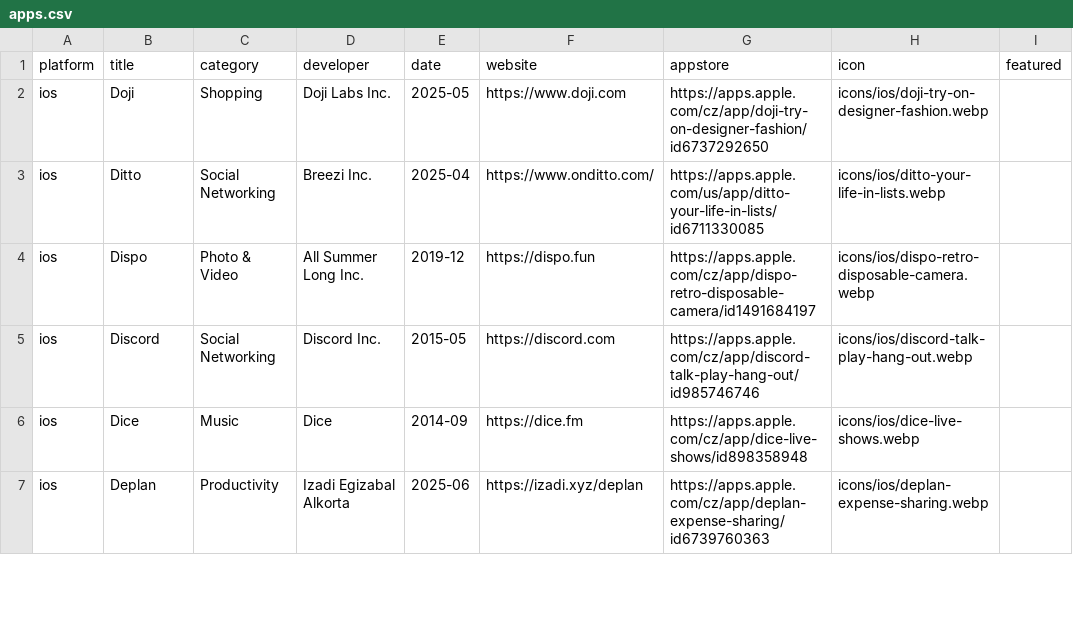
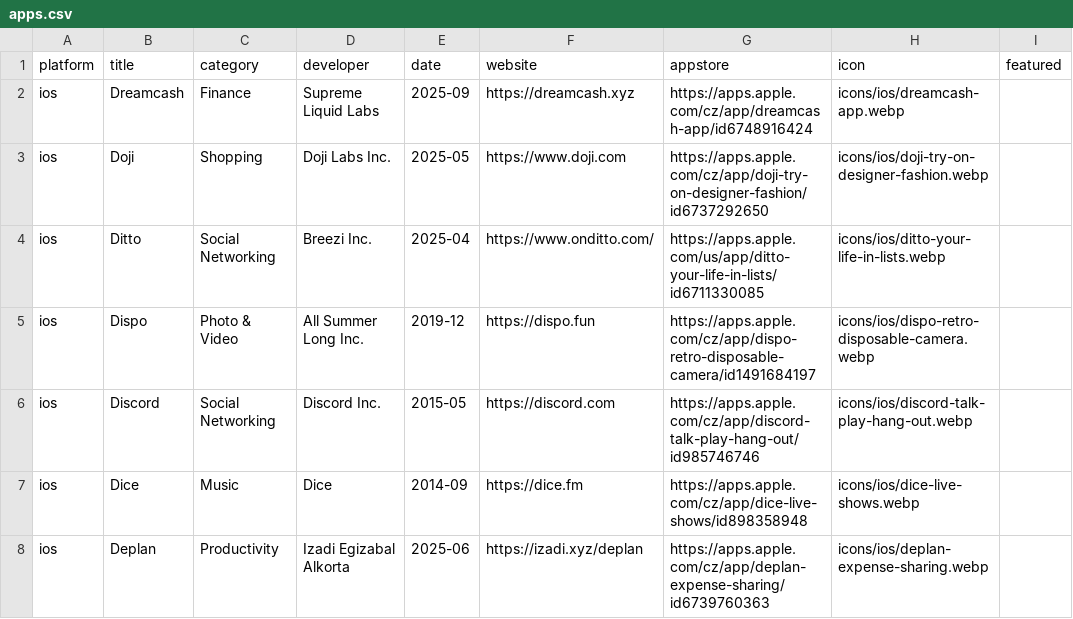
Before and after one commit to Manekenthe/IconSpace, a CSV file: data/apps.csv, drawn as a sheet; only a part is shown.

Commit message:
Update apps.csv

```diff
--- a/data/apps.csv
+++ b/data/apps.csv
@@ -1,2 +1,3 @@
 platform,title,category,developer,date,website,appstore,icon,featured
+ios,Dreamcash,Finance,Supreme Liquid Labs,2025-09,https://dreamcash.xyz,https://apps.apple.com/cz/app/dreamcash-app/id6748916424,icons/ios/dreamcash-app.webp,
 ios,Doji,Shopping,Doji Labs Inc.,2025-05,https://www.doji.com,https://apps.apple.com/cz/app/doji-try-on-designer-fashion/id6737292650,icons/ios/doji-try-on-designer-fashion.webp,
```
